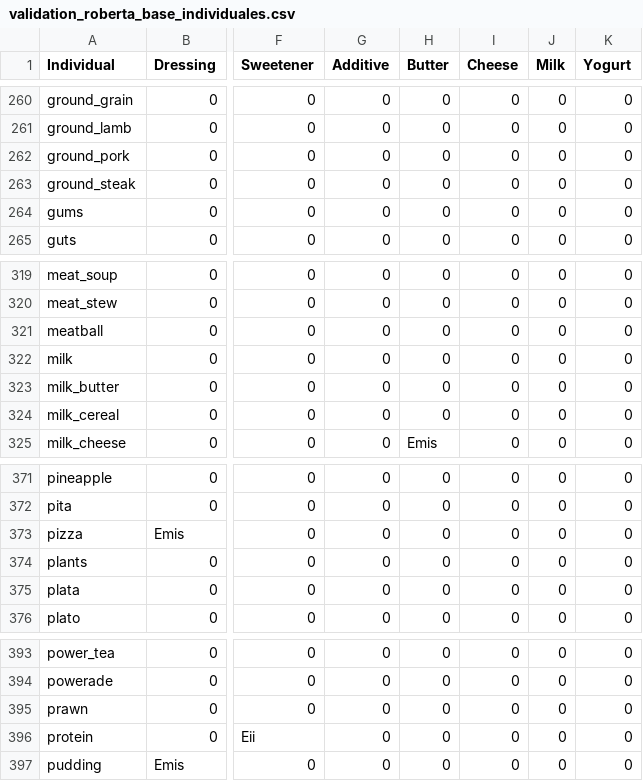
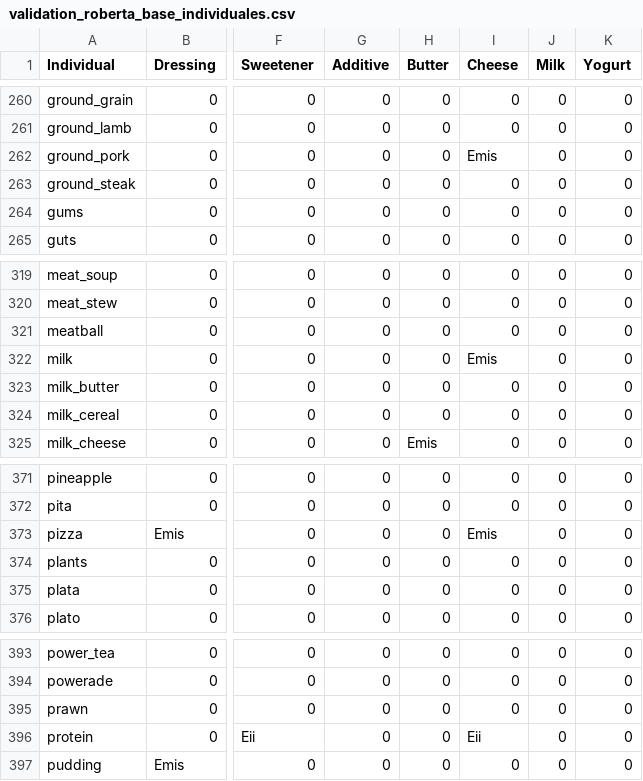
Before and after one commit to Chistera4-Expectation/experiments-knowledge-harvest-from-llm, a CSV file: validation/validation_roberta_base_individuales.csv, drawn as a sheet; only a part is shown, gaps mark what is left out; the diff covers the shown part only; the diff names each change by its address in the sheet, - before the commit and + after, or states it on an @@ line.

Commit message:
feat(validation): roberta base "cheese"

```diff
--- a/validation/validation_roberta_base_individuales.csv
+++ b/validation/validation_roberta_base_individuales.csv
-I262 (Cheese): 0
+I262 (Cheese): Emis
-I322 (Cheese): 0
+I322 (Cheese): Emis
-I373 (Cheese): 0
+I373 (Cheese): Emis
-I396 (Cheese): 0
+I396 (Cheese): Eii
```
Also changed, not shown: 19 edited cells elsewhere in this file, validation/validation_roberta_base.csv.
